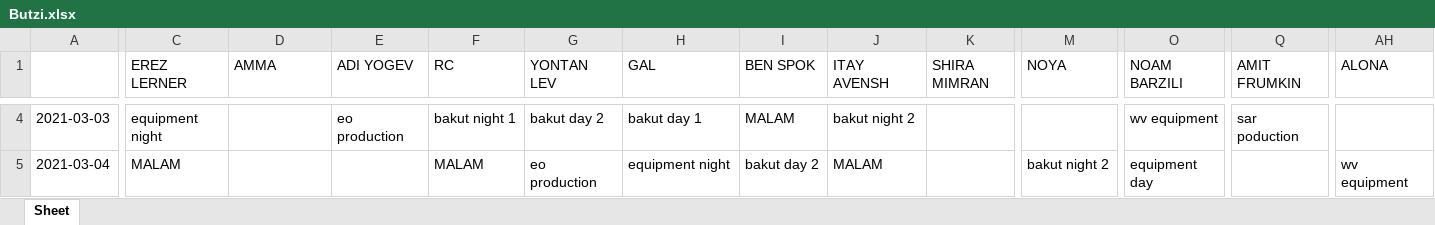
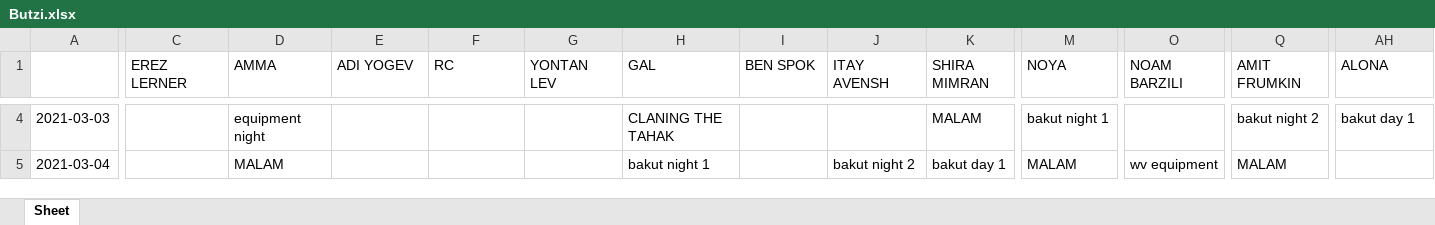
Before and after one commit to nitzanpalgi/Automated-shifts-assignment, an Excel workbook: output/Butzi.xlsx, sheet Sheet, drawn as a sheet; only a part is shown, gaps mark what is left out; values as stored, in another font and other column widths than the file's, no cell formats; the diff covers the shown part only; the diff names each change by its address in the sheet, - before the commit and + after, or states it on an @@ line.

```diff
--- a/output/Butzi.xlsx (sheet Sheet)
+++ b/output/Butzi.xlsx (sheet Sheet)
-C4 (EREZ LERNER): equipment night
+C4 (EREZ LERNER): (empty)
-D4 (AMMA): (empty)
+D4 (AMMA): equipment night
-E4 (ADI YOGEV): eo production
+E4 (ADI YOGEV): (empty)
-F4 (RC): bakut night 1
+F4 (RC): (empty)
-G4 (YONTAN LEV): bakut day 2
+G4 (YONTAN LEV): (empty)
-H4 (GAL): bakut day 1
+H4 (GAL): CLANING THE TAHAK
-I4 (BEN SPOK): MALAM
+I4 (BEN SPOK): (empty)
-J4 (ITAY AVENSH): bakut night 2
+J4 (ITAY AVENSH): (empty)
-K4 (SHIRA MIMRAN): (empty)
+K4 (SHIRA MIMRAN): MALAM
-M4 (NOYA): (empty)
+M4 (NOYA): bakut night 1
-O4 (NOAM BARZILI): wv equipment
+O4 (NOAM BARZILI): (empty)
-Q4 (AMIT FRUMKIN): sar poduction
+Q4 (AMIT FRUMKIN): bakut night 2
-AH4 (ALONA): (empty)
+AH4 (ALONA): bakut day 1
-C5 (EREZ LERNER): MALAM
+C5 (EREZ LERNER): (empty)
-D5 (AMMA): (empty)
+D5 (AMMA): MALAM
-F5 (RC): MALAM
+F5 (RC): (empty)
-G5 (YONTAN LEV): eo production
+G5 (YONTAN LEV): (empty)
-H5 (GAL): equipment night
+H5 (GAL): bakut night 1
-I5 (BEN SPOK): bakut day 2
+I5 (BEN SPOK): (empty)
-J5 (ITAY AVENSH): MALAM
+J5 (ITAY AVENSH): bakut night 2
-K5 (SHIRA MIMRAN): (empty)
+K5 (SHIRA MIMRAN): bakut day 1
-M5 (NOYA): bakut night 2
+M5 (NOYA): MALAM
-O5 (NOAM BARZILI): equipment day
+O5 (NOAM BARZILI): wv equipment
-Q5 (AMIT FRUMKIN): (empty)
+Q5 (AMIT FRUMKIN): MALAM
-AH5 (ALONA): wv equipment
+AH5 (ALONA): (empty)
```
Also changed, not shown: 518 edited cells elsewhere in this sheet, cell formats, DATA/DB.xlsx, 1 other file.
